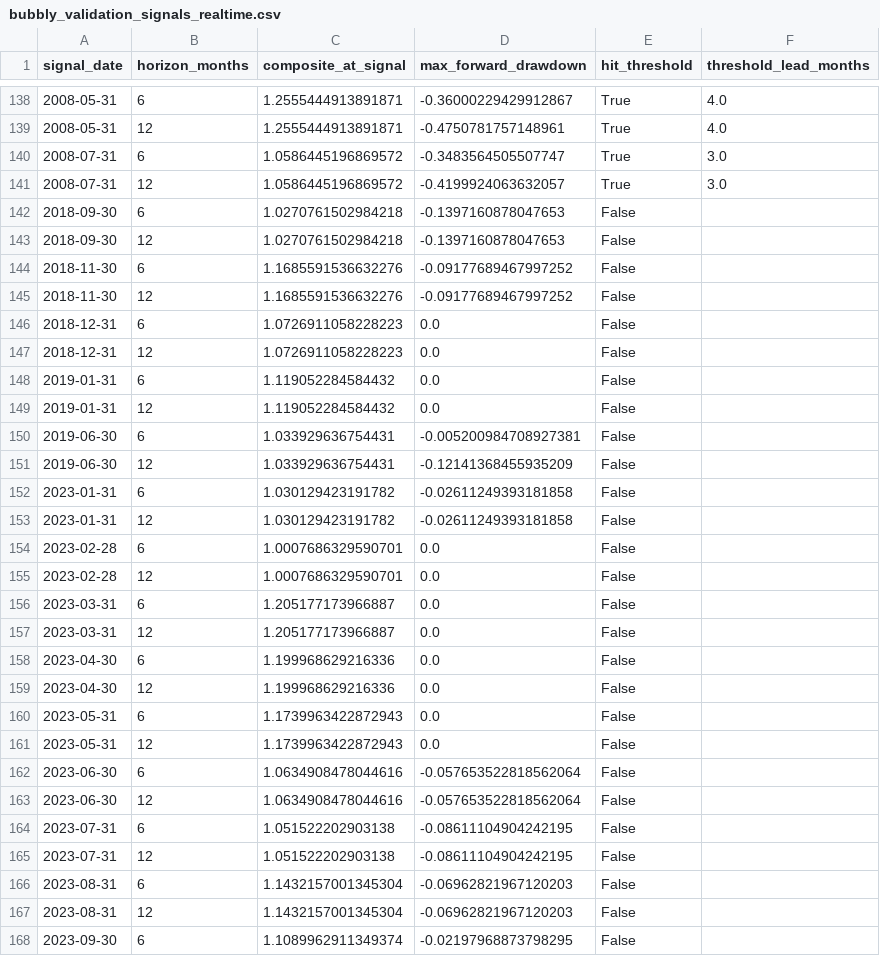
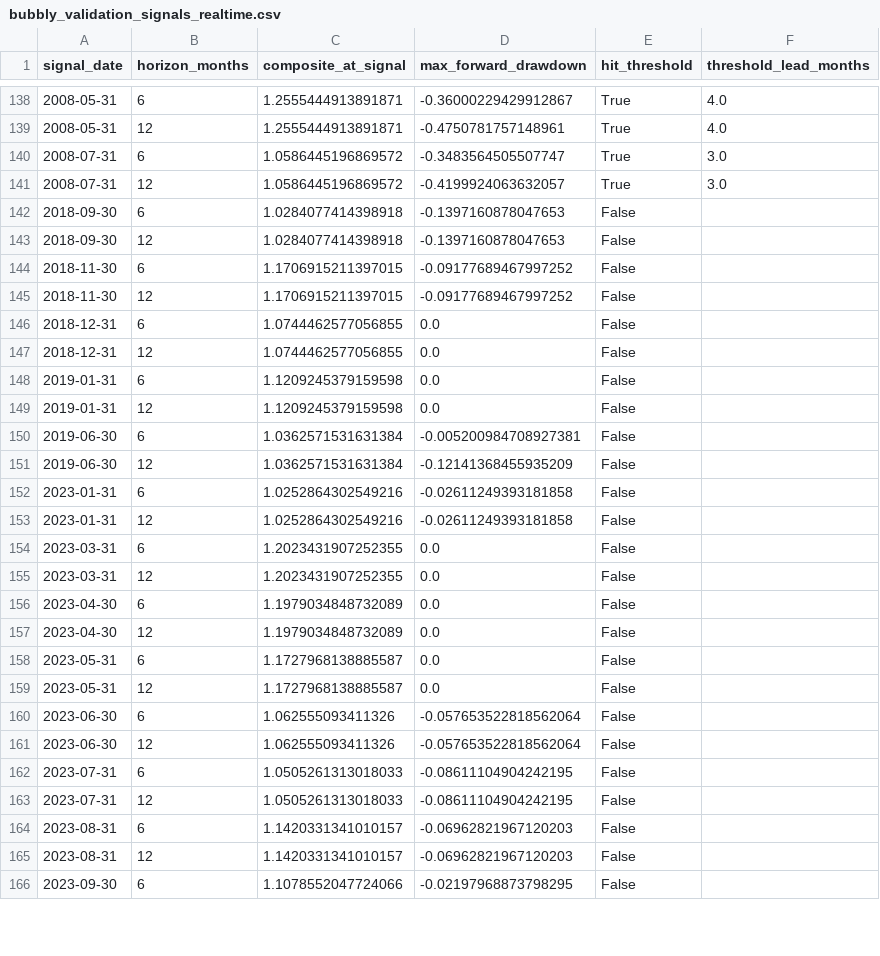
Before and after one commit to Mo0x/bubbly, a CSV file: docs/bubbly_validation_signals_realtime.csv, drawn as a sheet; only a part is shown, gaps mark what is left out; the diff covers the shown part only.

Commit message:
updated data

```diff
--- a/docs/bubbly_validation_signals_realtime.csv
+++ b/docs/bubbly_validation_signals_realtime.csv
@@ -141,28 +141,26 @@ signal_date,horizon_months,composite_at_signal,max_forward_drawdown,hit_threshol
 2008-07-31,12,1.0586445196869572,-0.4199924063632057,True,3.0
-2018-09-30,6,1.0270761502984218,-0.1397160878047653,False,
-2018-09-30,12,1.0270761502984218,-0.1397160878047653,False,
-2018-11-30,6,1.1685591536632276,-0.09177689467997252,False,
-2018-11-30,12,1.1685591536632276,-0.09177689467997252,False,
-2018-12-31,6,1.0726911058228223,0.0,False,
-2018-12-31,12,1.0726911058228223,0.0,False,
-2019-01-31,6,1.119052284584432,0.0,False,
-2019-01-31,12,1.119052284584432,0.0,False,
-2019-06-30,6,1.033929636754431,-0.005200984708927381,False,
-2019-06-30,12,1.033929636754431,-0.12141368455935209,False,
-2023-01-31,6,1.030129423191782,-0.02611249393181858,False,
-2023-01-31,12,1.030129423191782,-0.02611249393181858,False,
-2023-02-28,6,1.0007686329590701,0.0,False,
-2023-02-28,12,1.0007686329590701,0.0,False,
-2023-03-31,6,1.205177173966887,0.0,False,
-2023-03-31,12,1.205177173966887,0.0,False,
-2023-04-30,6,1.199968629216336,0.0,False,
-2023-04-30,12,1.199968629216336,0.0,False,
-2023-05-31,6,1.1739963422872943,0.0,False,
-2023-05-31,12,1.1739963422872943,0.0,False,
-2023-06-30,6,1.0634908478044616,-0.057653522818562064,False,
-2023-06-30,12,1.0634908478044616,-0.057653522818562064,False,
-2023-07-31,6,1.051522202903138,-0.08611104904242195,False,
-2023-07-31,12,1.051522202903138,-0.08611104904242195,False,
-2023-08-31,6,1.1432157001345304,-0.06962821967120203,False,
-2023-08-31,12,1.1432157001345304,-0.06962821967120203,False,
-2023-09-30,6,1.1089962911349374,-0.02197968873798295,False,
+2018-09-30,6,1.0284077414398918,-0.1397160878047653,False,
+2018-09-30,12,1.0284077414398918,-0.1397160878047653,False,
+2018-11-30,6,1.1706915211397015,-0.09177689467997252,False,
+2018-11-30,12,1.1706915211397015,-0.09177689467997252,False,
+2018-12-31,6,1.0744462577056855,0.0,False,
+2018-12-31,12,1.0744462577056855,0.0,False,
+2019-01-31,6,1.1209245379159598,0.0,False,
+2019-01-31,12,1.1209245379159598,0.0,False,
+2019-06-30,6,1.0362571531631384,-0.005200984708927381,False,
+2019-06-30,12,1.0362571531631384,-0.12141368455935209,False,
+2023-01-31,6,1.0252864302549216,-0.02611249393181858,False,
+2023-01-31,12,1.0252864302549216,-0.02611249393181858,False,
+2023-03-31,6,1.2023431907252355,0.0,False,
+2023-03-31,12,1.2023431907252355,0.0,False,
+2023-04-30,6,1.1979034848732089,0.0,False,
+2023-04-30,12,1.1979034848732089,0.0,False,
+2023-05-31,6,1.1727968138885587,0.0,False,
+2023-05-31,12,1.1727968138885587,0.0,False,
+2023-06-30,6,1.062555093411326,-0.057653522818562064,False,
+2023-06-30,12,1.062555093411326,-0.057653522818562064,False,
+2023-07-31,6,1.0505261313018033,-0.08611104904242195,False,
+2023-07-31,12,1.0505261313018033,-0.08611104904242195,False,
+2023-08-31,6,1.1420331341010157,-0.06962821967120203,False,
+2023-08-31,12,1.1420331341010157,-0.06962821967120203,False,
+2023-09-30,6,1.1078552047724066,-0.02197968873798295,False,
```
Also changed, not shown: 21 edited cells elsewhere in this file, data/m2_manual.csv, docs/bubbly_history.csv, 8 other files.
